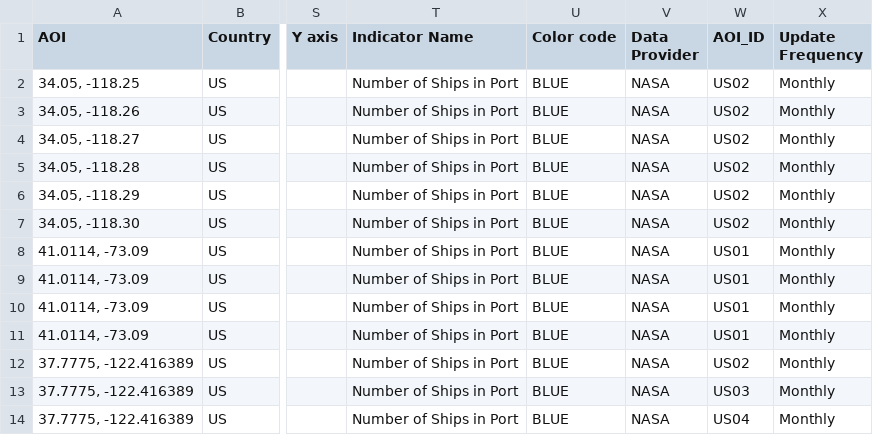
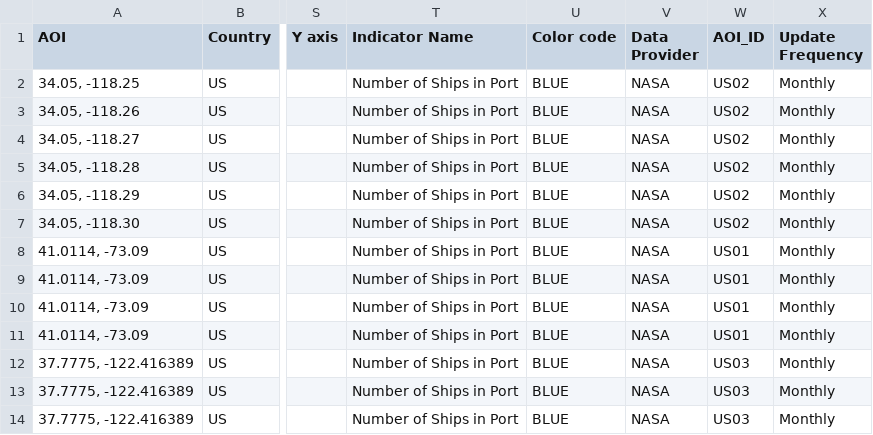
Before and after one commit to eurodatacube/eodash, a CSV file: app/public/data/trilateral/E13c.csv, drawn as a sheet; only a part is shown, gaps mark what is left out; the diff names each change by its address in the sheet, - before the commit and + after, or states it on an @@ line.

Commit message:
Update E13c.csv

```diff
--- a/app/public/data/trilateral/E13c.csv
+++ b/app/public/data/trilateral/E13c.csv
-W12 (AOI_ID): US02
+W12 (AOI_ID): US03
-W14 (AOI_ID): US04
+W14 (AOI_ID): US03
```
